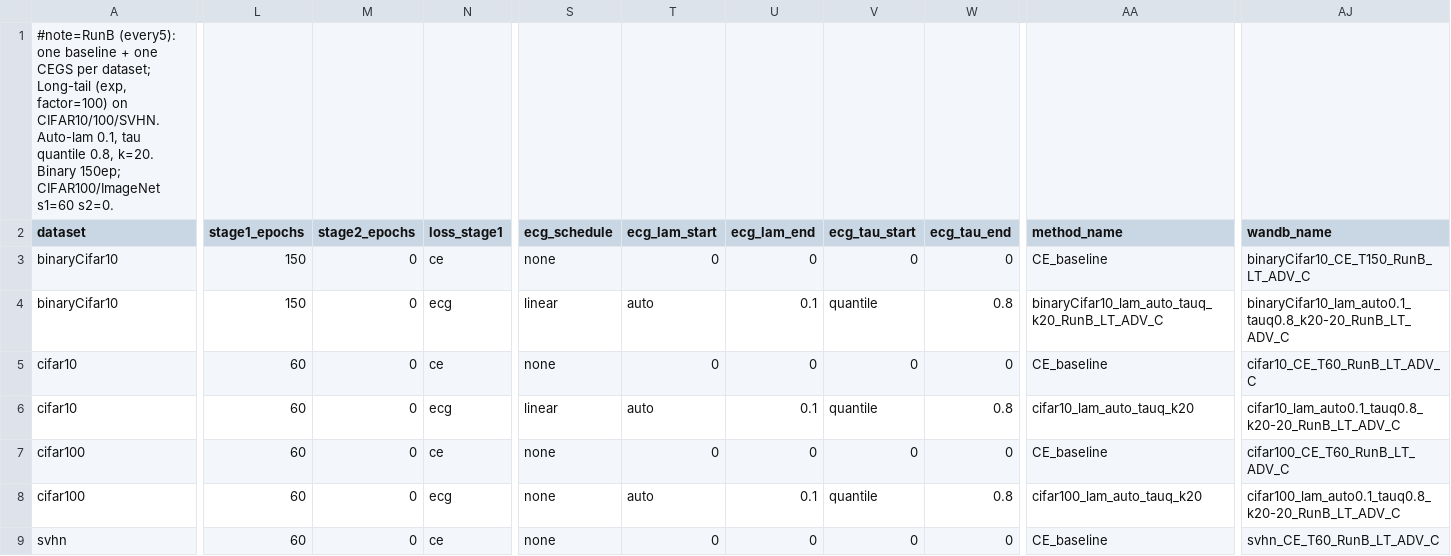
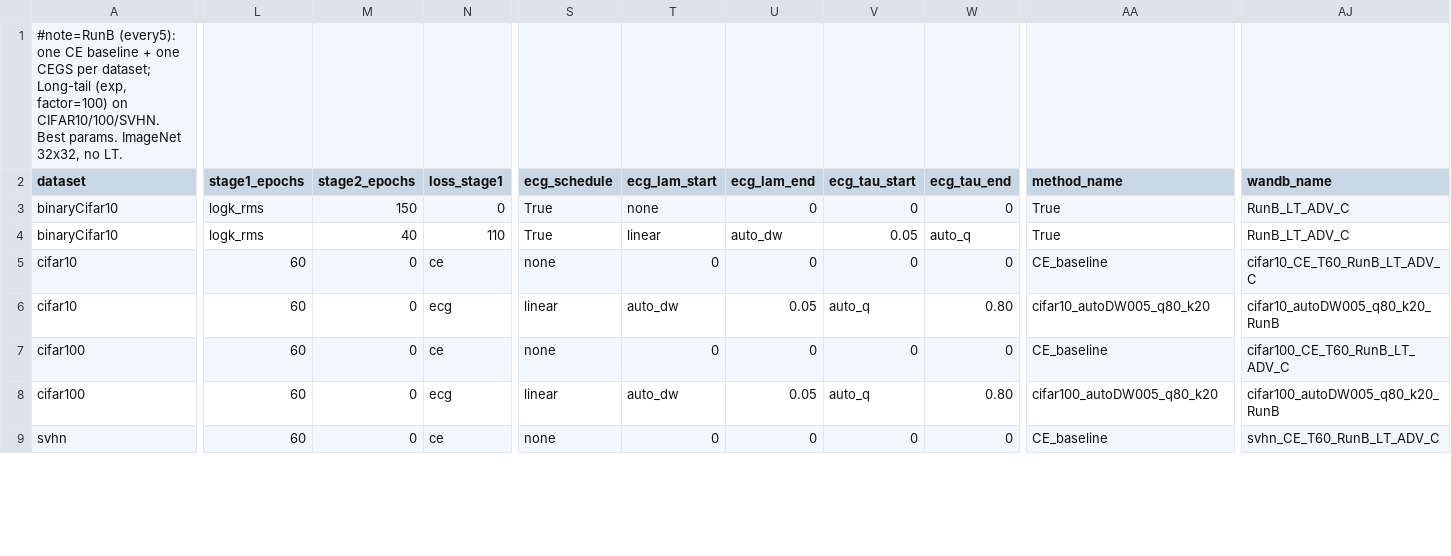
Before and after one commit to zhelianl-zl/ECG_Loss, a TSV file: sweeps/RunB_every5_LT_CE_vs_bestCEGS_ALLDATA.tsv, drawn as a sheet; only a part is shown, gaps mark what is left out; removed rows and columns are numbered as before the commit, all else as after; rows hold the shown columns only; the diff covers the shown part only; the diff names each change by its address in the sheet, - before the commit and + after, or states it on an @@ line.

```diff
--- a/sweeps/RunB_every5_LT_CE_vs_bestCEGS_ALLDATA.tsv
+++ b/sweeps/RunB_every5_LT_CE_vs_bestCEGS_ALLDATA.tsv
-A1 (dataset): …(every5): one baseline + one CEGS per dataset; Long-tail (exp, factor=100) on CIFAR10/100/SVHN. Auto-lam 0.1, tau quantile 0.8, k=20. Binary 150ep; CIFAR100/ImageNet s1=60 s2=0.
+A1 (dataset): …(every5): one CE baseline + one CEGS per dataset; Long-tail (exp, factor=100) on CIFAR10/100/SVHN. Best params. ImageNet 32x32, no LT.
-L3 (stage1_epochs): 150
+L3 (stage1_epochs): logk_rms
-M3 (stage2_epochs): 0
+M3 (stage2_epochs): 150
-N3 (loss_stage1): ce
+N3 (loss_stage1): 0
-S3 (ecg_schedule): none
+S3 (ecg_schedule): True
-T3 (ecg_lam_start): 0
+T3 (ecg_lam_start): none
-AA3 (method_name): CE_baseline
+AA3 (method_name): True
-AJ3 (wandb_name): binaryCifar10_CE_T150_RunB_LT_ADV_C
+AJ3 (wandb_name): RunB_LT_ADV_C
-row 4: binaryCifar10 | 150 | 0 | ecg | linear | auto | 0.1 | quantile | 0.8 | binaryCifar10_lam_auto_tauq_k20_RunB_LT_ADV_C | binaryCifar10_lam_auto0.1_tauq0.8_k20-20_RunB_LT_ADV_C
+row 4: binaryCifar10 | logk_rms | 40 | 110 | True | linear | auto_dw | 0.05 | auto_q | True | RunB_LT_ADV_C
-T6 (ecg_lam_start): auto
+T6 (ecg_lam_start): auto_dw
-U6 (ecg_lam_end): 0.1
+U6 (ecg_lam_end): 0.05
-V6 (ecg_tau_start): quantile
+V6 (ecg_tau_start): auto_q
-W6 (ecg_tau_end): 0.8
+W6 (ecg_tau_end): 0.80
-AA6 (method_name): cifar10_lam_auto_tauq_k20
+AA6 (method_name): cifar10_autoDW005_q80_k20
-AJ6 (wandb_name): cifar10_lam_auto0.1_tauq0.8_k20-20_RunB_LT_ADV_C
+AJ6 (wandb_name): cifar10_autoDW005_q80_k20_RunB
-S8 (ecg_schedule): none
+S8 (ecg_schedule): linear
-T8 (ecg_lam_start): auto
+T8 (ecg_lam_start): auto_dw
-U8 (ecg_lam_end): 0.1
+U8 (ecg_lam_end): 0.05
-V8 (ecg_tau_start): quantile
+V8 (ecg_tau_start): auto_q
-W8 (ecg_tau_end): 0.8
+W8 (ecg_tau_end): 0.80
-AA8 (method_name): cifar100_lam_auto_tauq_k20
+AA8 (method_name): cifar100_autoDW005_q80_k20
-AJ8 (wandb_name): cifar100_lam_auto0.1_tauq0.8_k20-20_RunB_LT_ADV_C
+AJ8 (wandb_name): cifar100_autoDW005_q80_k20_RunB
```
Also changed, not shown: 39 edited cells elsewhere in this file, sweeps/RunA_every5_CE_vs_bestCEGS_ALLDATA.tsv.
